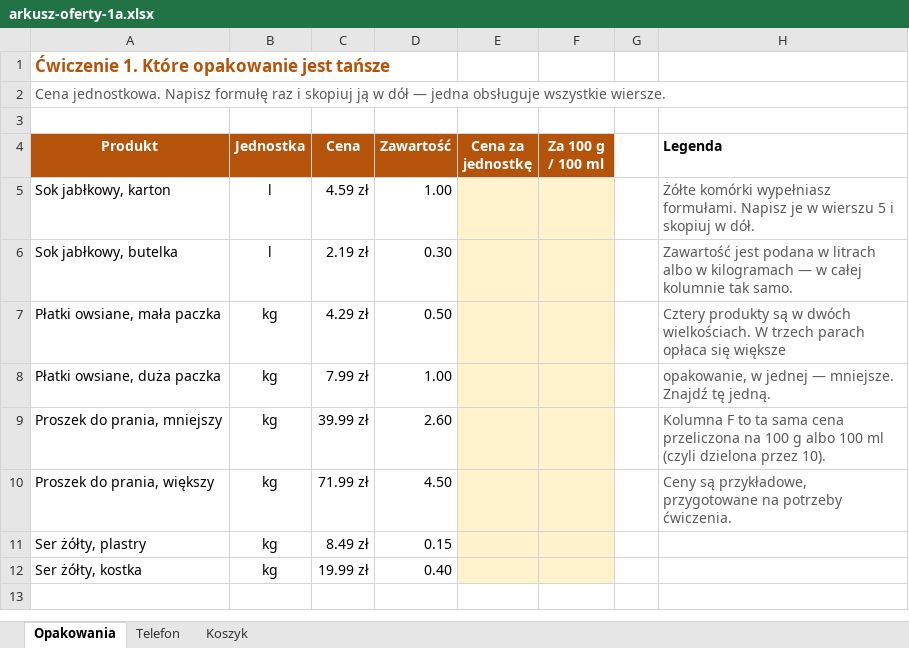
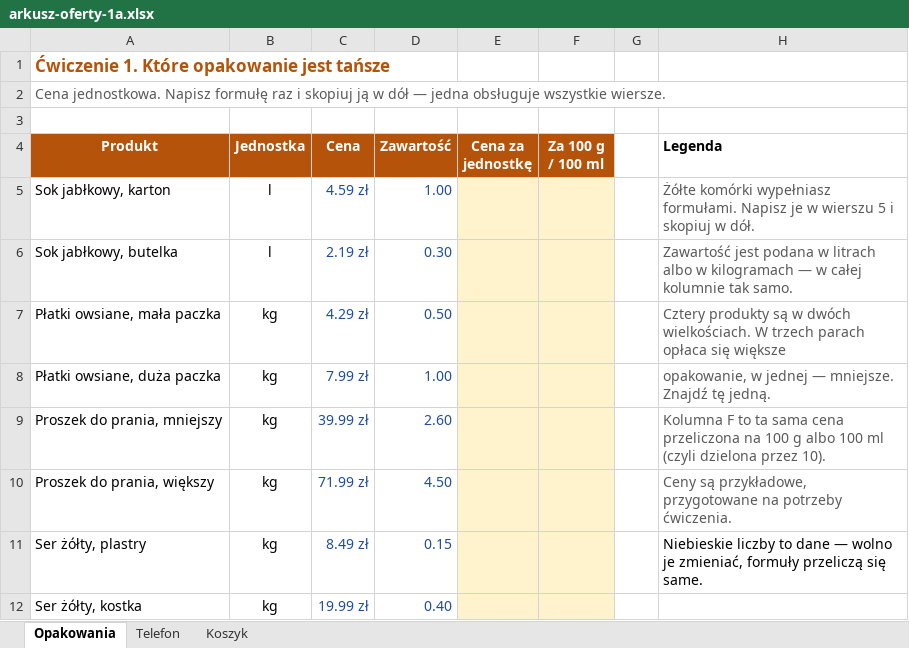
Before and after one commit to JosiMate/inf-lo, an Excel workbook: docs/pliki/arkusz-oferty-1a.xlsx, sheet Opakowania, drawn as a sheet; values as stored, in another font and other column widths than the file's, no borders; the diff names each change by its address in the sheet, - before the commit and + after, or states it on an @@ line.

```diff
--- a/docs/pliki/arkusz-oferty-1a.xlsx (sheet Opakowania)
+++ b/docs/pliki/arkusz-oferty-1a.xlsx (sheet Opakowania)
-C5:D12 text colour: black
+C5:D12 text colour: #1F4E9A
-H11 (Legenda): (empty)
+H11 (Legenda): Niebieskie liczby to dane — wolno je zmieniać, formuły przeliczą się same.
```
Also changed, not shown: sheet Koszyk, sheet Telefon, 2 other files.
